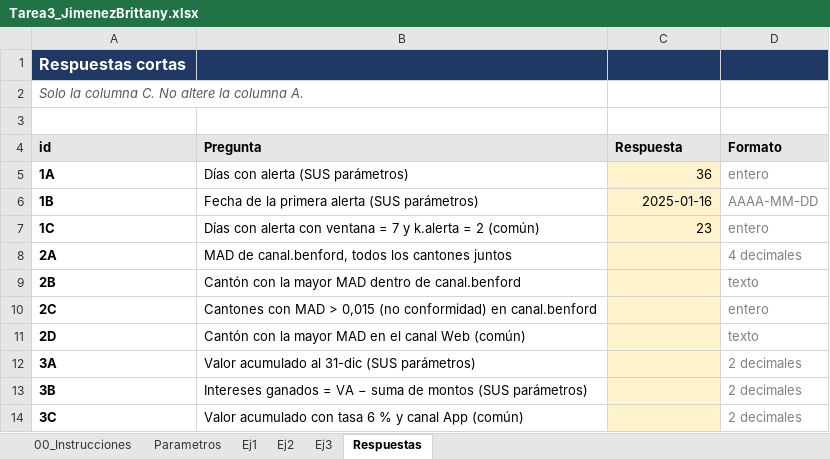
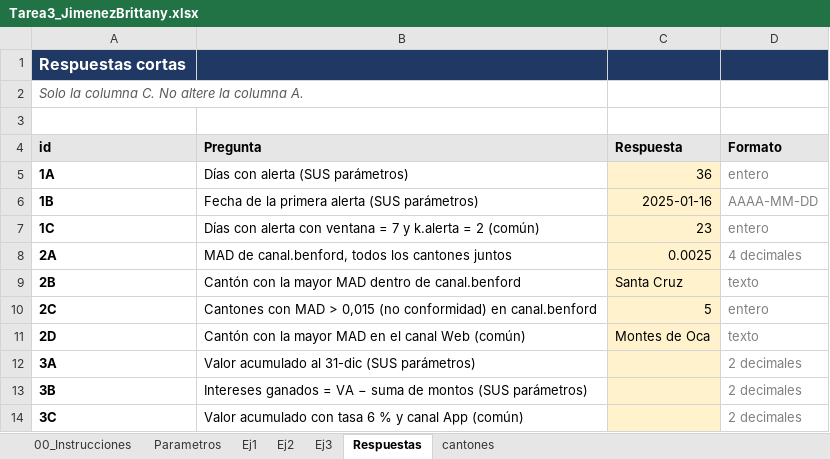
Before and after one commit to britty0719/Tarea3_JimenezBrittany, an Excel workbook: excel/Tarea3_JimenezBrittany.xlsx, sheet Respuestas, drawn as a sheet; values as stored, in another font and other column widths than the file's, no borders; the diff names each change by its address in the sheet, - before the commit and + after, or states it on an @@ line.

```diff
--- a/excel/Tarea3_JimenezBrittany.xlsx (sheet Respuestas)
+++ b/excel/Tarea3_JimenezBrittany.xlsx (sheet Respuestas)
+sheet tab: cantones
-C8 (Respuesta): (empty)
+C8 (Respuesta): 0.0025
-C9 (Respuesta): (empty)
+C9 (Respuesta): Santa Cruz
-C10 (Respuesta): (empty)
+C10 (Respuesta): 5
-C11 (Respuesta): (empty)
+C11 (Respuesta): Montes de Oca
```
Also changed, not shown: sheet Ej2.
